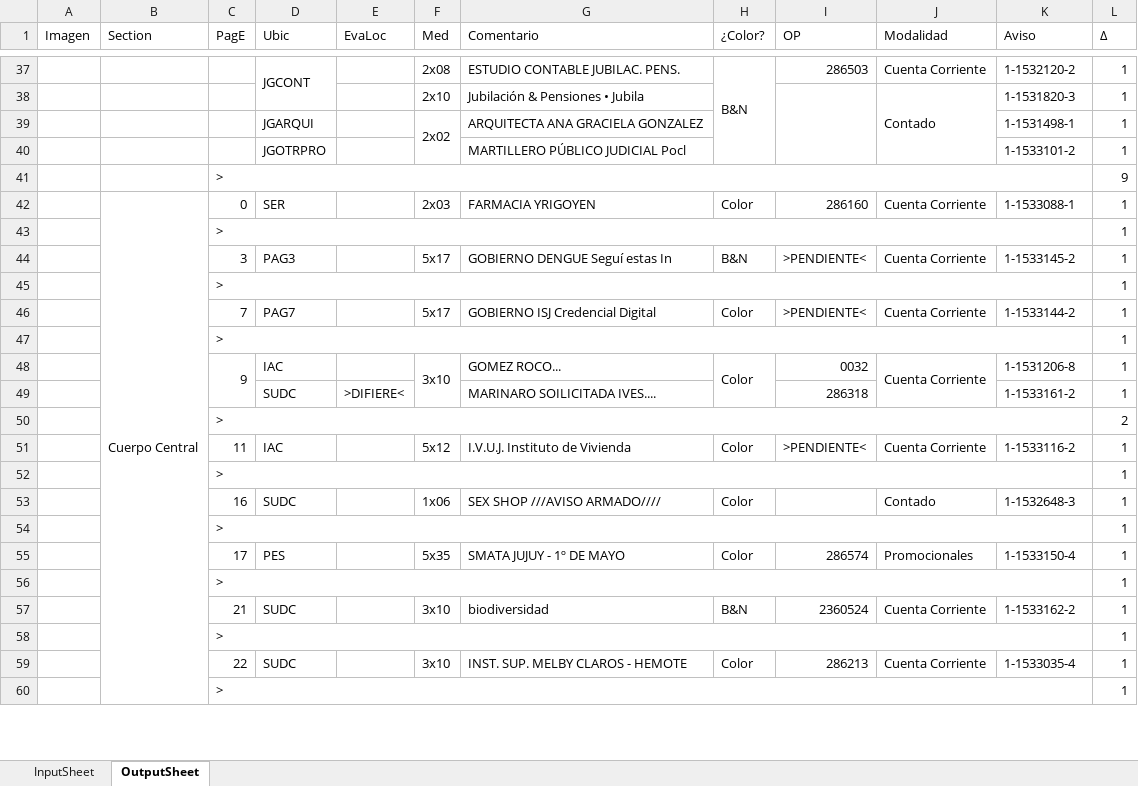
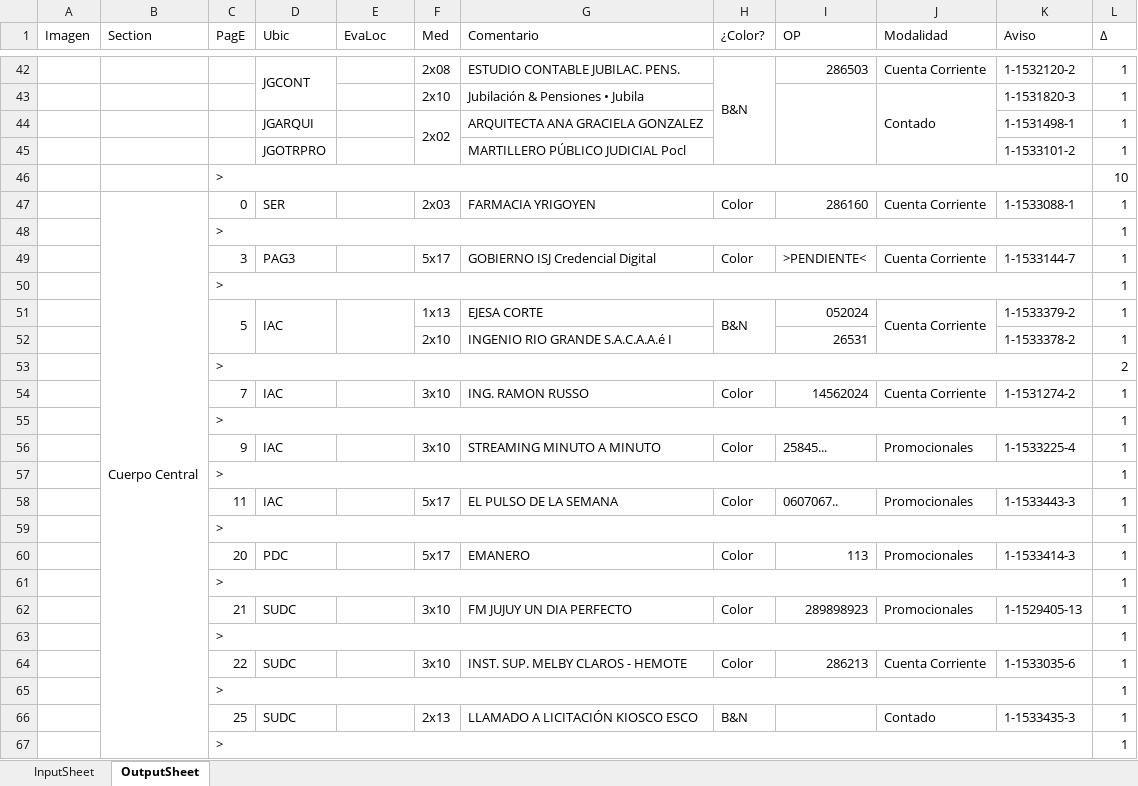
Before and after one commit to zherar7ordoya/Excel, an Excel workbook: ConciliarCarga.xlsm, sheet OutputSheet, drawn as a sheet; only a part is shown, gaps mark what is left out; values as stored, in another font and other column widths than the file's, no cell formats; conditional formats not drawn; removed rows and columns are numbered as before the commit, all else as after; the diff covers the shown part only; the diff names each change by its address in the sheet, - before the commit and + after, or states it on an @@ line.

```diff
--- a/ConciliarCarga.xlsm (sheet OutputSheet)
+++ b/ConciliarCarga.xlsm (sheet OutputSheet)
-L46 (∆): 9
+L46 (∆): 10
-G49 (Comentario): GOBIERNO DENGUE Seguí estas In
+G49 (Comentario): GOBIERNO ISJ Credencial Digital
-H49 (¿Color?): B&N
+H49 (¿Color?): Color
-K49 (Aviso): 1-1533145-2
+K49 (Aviso): 1-1533144-7
+row 51:  |  | 5 | IAC |  | 1x13 | EJESA CORTE | B&N | 052024 | Cuenta Corriente | 1-1533379-2 | 1
+row 52:  |  |  |  |  | 2x10 | INGENIO RIO GRANDE S.A.C.A.A.é I |  | 26531 |  | 1-1533378-2 | 1
+row 53:  |  | > |  |  |  |  |  |  |  |  | 2
-D54 (Ubic): PAG7
+D54 (Ubic): IAC
-F54 (Med): 5x17
+F54 (Med): 3x10
-G54 (Comentario): GOBIERNO ISJ Credencial Digital
+G54 (Comentario): ING. RAMON RUSSO
-I54 (OP): >PENDIENTE<
+I54 (OP): 14562024
-K54 (Aviso): 1-1533144-2
+K54 (Aviso): 1-1531274-2
-C48:C49 merged
-F48:F49 merged
-G56 (Comentario): GOMEZ ROCO...
+G56 (Comentario): STREAMING MINUTO A MINUTO
-H48:H49 merged
-I56 (OP): 0032
+I56 (OP): 25845...
-J56 (Modalidad): Cuenta Corriente
+J56 (Modalidad): Promocionales
-J48:J49 merged
-K56 (Aviso): 1-1531206-8
+K56 (Aviso): 1-1533225-4
-row 49:  |  |  | SUDC | >DIFIERE< |  | MARINARO SOILICITADA IVES.... |  | 286318 |  | 1-1533161-2 | 1
@@ row 50 moved to row 4: > @@
-row 51:  |  | 11 | IAC |  | 5x12 | I.V.U.J. Instituto de Vivienda | Color | >PENDIENTE< | Cuenta Corriente | 1-1533116-2 | 1
-row 53:  |  | 16 | SUDC |  | 1x06 | SEX SHOP ///AVISO ARMADO//// | Color |  | Contado | 1-1532648-3 | 1
+row 58:  |  | 11 | IAC |  | 5x17 | EL PULSO DE LA SEMANA | Color | 0607067.. | Promocionales | 1-1533443-3 | 1
-row 55:  |  | 17 | PES |  | 5x35 | SMATA JUJUY - 1º DE MAYO | Color | 286574 | Promocionales | 1-1533150-4 | 1
+row 60:  |  | 20 | PDC |  | 5x17 | EMANERO | Color | 113 | Promocionales | 1-1533414-3 | 1
-row 57:  |  | 21 | SUDC |  | 3x10 | biodiversidad | B&N | 2360524 | Cuenta Corriente | 1-1533162-2 | 1
+row 62:  |  | 21 | SUDC |  | 3x10 | FM JUJUY UN DIA PERFECTO | Color | 289898923 | Promocionales | 1-1529405-13 | 1
-K64 (Aviso): 1-1533035-4
+K64 (Aviso): 1-1533035-6
+row 66:  |  | 25 | SUDC |  | 2x13 | LLAMADO A LICITACIÓN KIOSCO ESCO | B&N |  | Contado | 1-1533435-3 | 1
+row 67:  |  | > |  |  |  |  |  |  |  |  | 1
```
Also changed, not shown: 33 added rows, 15 removed rows, 3 moved rows, 34 edited cells and merged cells elsewhere in this sheet, cell formats, hidden cells, 1 other file.
